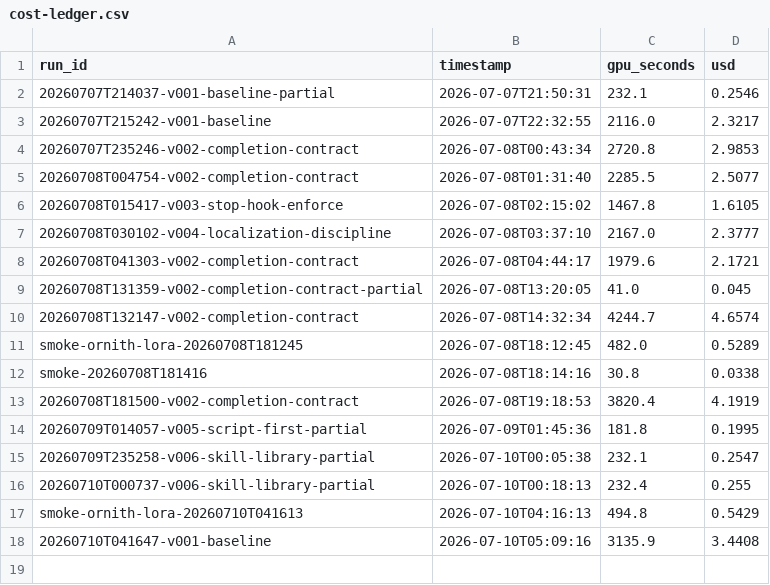
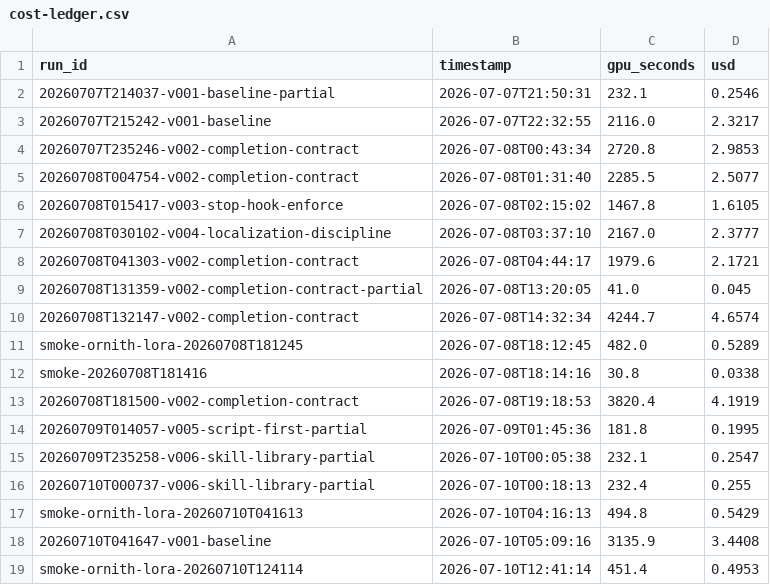
Before and after one commit to brukhabtu/mellito, a CSV file: findings/cost-ledger.csv, drawn as a sheet.

```diff
--- a/findings/cost-ledger.csv
+++ b/findings/cost-ledger.csv
@@ -18 +18,2 @@ smoke-ornith-lora-20260710T041613,2026-07-10T04:16:13,494.8,0.5429
 20260710T041647-v001-baseline,2026-07-10T05:09:16,3135.9,3.4408
+smoke-ornith-lora-20260710T124114,2026-07-10T12:41:14,451.4,0.4953
```
